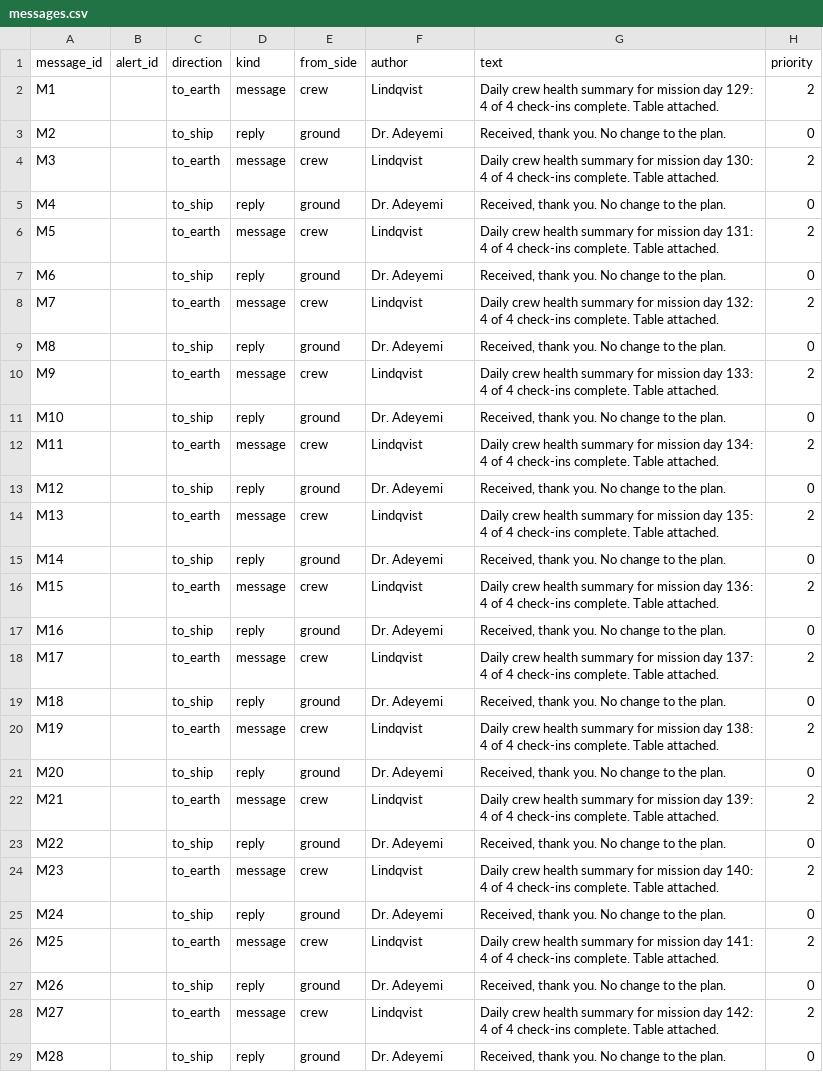
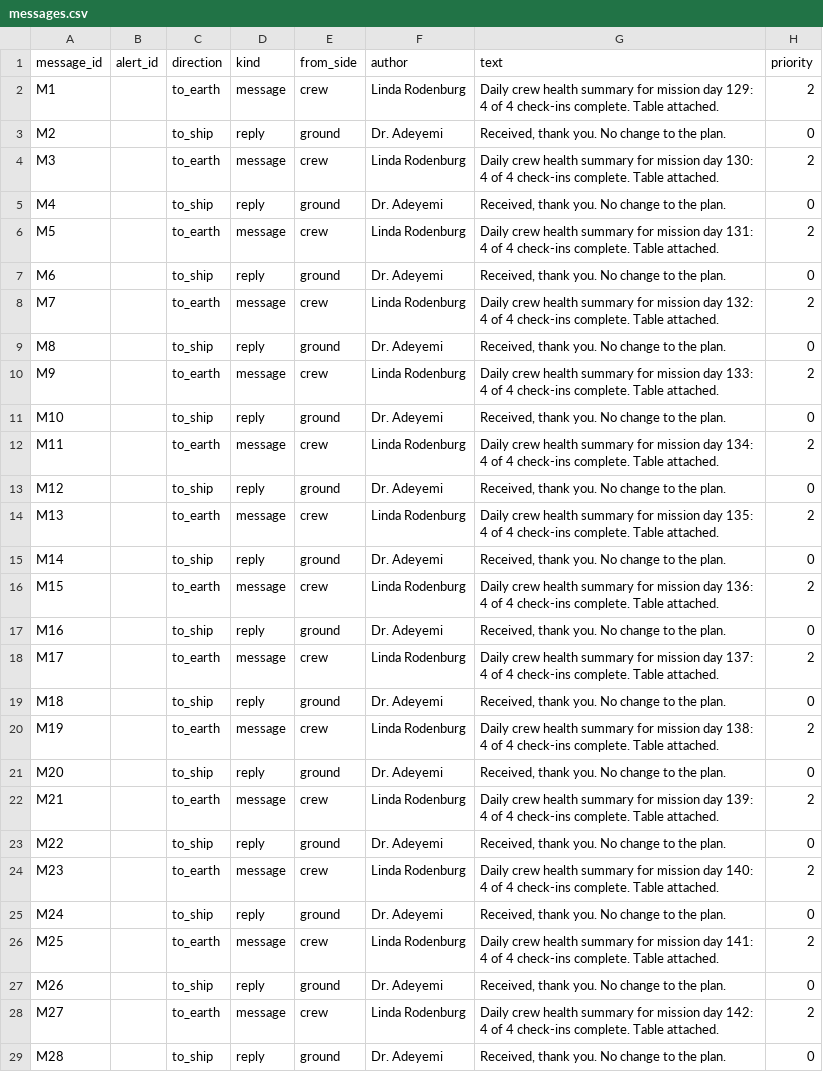
Before and after one commit to NASA-space-apps-the-procrastinators/LightTime-backend, a CSV file: data/processed/anomalous/messages.csv, drawn as a sheet; only a part is shown; the diff covers the shown part only; the diff names each change by its address in the sheet, - before the commit and + after, or states it on an @@ line.

Commit message:
chore: rename crew C2 to Linda Rodenburg and C4 to Rebecca Qi
Lindqvist becomes Linda Rodenburg and Mensah becomes Rebecca Qi in the crew reference, the dataset generator's config, both generated message logs, the tests and the notes. BUILD_INFO.json carries the new checksums of the three regenerated files. Dated plans under docs/plans are left as written.

A database made before this keeps the old names, because the ship never overwrites a crew row: drop the demo tables once (or move the local SQLite file aside) to pick them up.

```diff
--- a/data/processed/anomalous/messages.csv
+++ b/data/processed/anomalous/messages.csv
-F2 (author): Lindqvist
+F2 (author): Linda Rodenburg
-F4 (author): Lindqvist
+F4 (author): Linda Rodenburg
-F6 (author): Lindqvist
+F6 (author): Linda Rodenburg
-F8 (author): Lindqvist
+F8 (author): Linda Rodenburg
-F10 (author): Lindqvist
+F10 (author): Linda Rodenburg
-F12 (author): Lindqvist
+F12 (author): Linda Rodenburg
-F14 (author): Lindqvist
+F14 (author): Linda Rodenburg
-F16 (author): Lindqvist
+F16 (author): Linda Rodenburg
-F18 (author): Lindqvist
+F18 (author): Linda Rodenburg
-F20 (author): Lindqvist
+F20 (author): Linda Rodenburg
-F22 (author): Lindqvist
+F22 (author): Linda Rodenburg
-F24 (author): Lindqvist
+F24 (author): Linda Rodenburg
-F26 (author): Lindqvist
+F26 (author): Linda Rodenburg
-F28 (author): Lindqvist
+F28 (author): Linda Rodenburg
```
Also changed, not shown: 33 edited cells elsewhere in this file, data/processed/clean/messages.csv, data/processed/reference/crew.csv, 13 other files.
